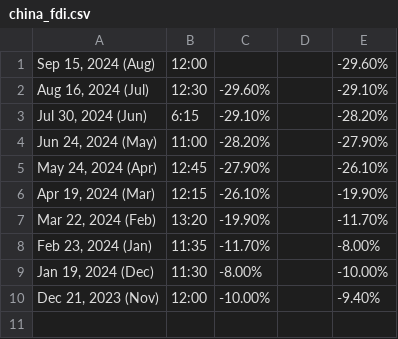
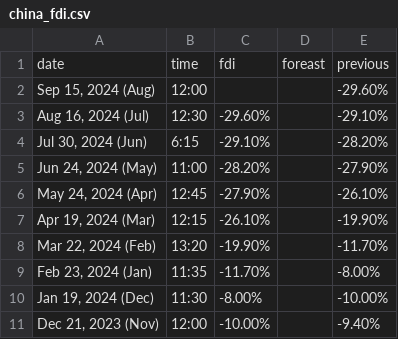
Before and after one commit to mesdi/investingcom, a CSV file: china_fdi.csv, drawn as a sheet.

Commit message:
China Foreign Direct Investment (FDI)

```diff
--- a/china_fdi.csv
+++ b/china_fdi.csv
@@ -1 +1,2 @@
+"date","time","fdi","foreast","previous"
 "Sep 15, 2024 (Aug)",12:00, , ,-29.60%
```
